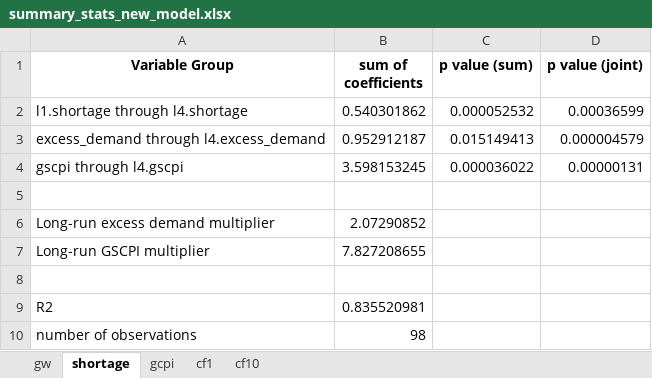
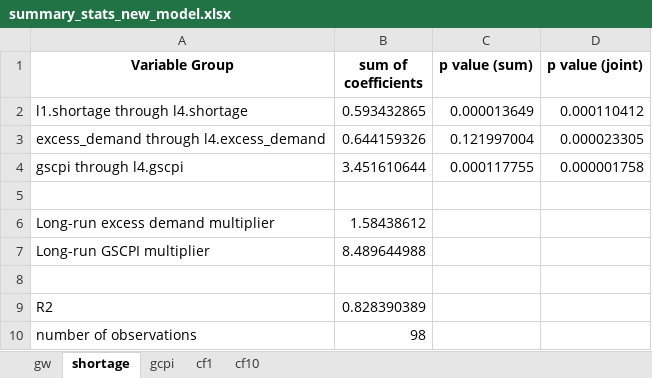
Before and after one commit to johnathansun/ec1499, an Excel workbook: Replication Package/Code and Data/(2) Regressions/Output Data Python (New Model)/summary_stats_new_model.xlsx, sheet shortage, drawn as a sheet; values as stored, in another font and other column widths than the file's, no borders; the diff names each change by its address in the sheet, - before the commit and + after, or states it on an @@ line.

```diff
--- a/Replication Package/Code and Data/(2) Regressions/Output Data Python (New Model)/summary_stats_new_model.xlsx (sheet shortage)
+++ b/Replication Package/Code and Data/(2) Regressions/Output Data Python (New Model)/summary_stats_new_model.xlsx (sheet shortage)
-B2 (sum of coefficients): 0.540301862
+B2 (sum of coefficients): 0.593432865
-C2 (p value (sum)): 0.000052532
+C2 (p value (sum)): 0.000013649
-D2 (p value (joint)): 0.00036599
+D2 (p value (joint)): 0.000110412
-B3 (sum of coefficients): 0.952912187
+B3 (sum of coefficients): 0.644159326
-C3 (p value (sum)): 0.015149413
+C3 (p value (sum)): 0.121997004
-D3 (p value (joint)): 0.000004579
+D3 (p value (joint)): 0.000023305
-B4 (sum of coefficients): 3.598153245
+B4 (sum of coefficients): 3.451610644
-C4 (p value (sum)): 0.000036022
+C4 (p value (sum)): 0.000117755
-D4 (p value (joint)): 0.00000131
+D4 (p value (joint)): 0.000001758
-B6 (sum of coefficients): 2.07290852
+B6 (sum of coefficients): 1.58438612
-B7 (sum of coefficients): 7.827208655
+B7 (sum of coefficients): 8.489644988
-B9 (sum of coefficients): 0.835520981
+B9 (sum of coefficients): 0.828390389
```
Also changed, not shown: sheet gw, Replication Package/Code and Data/(2) Regressions/Output Data Python (New Model Pre Covid)/eq_coefficients_new_model_pre_covid.xlsx, Replication Package/Code and Data/(2) Regressions/Output Data Python (New Model Pre Covid)/eq_simulations_data_new_model_pre_covid.xlsx, 7 other files.
